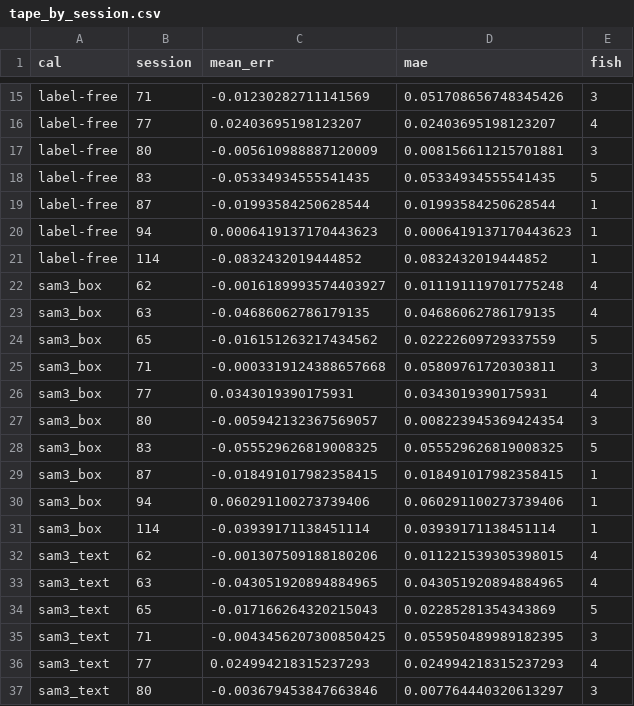
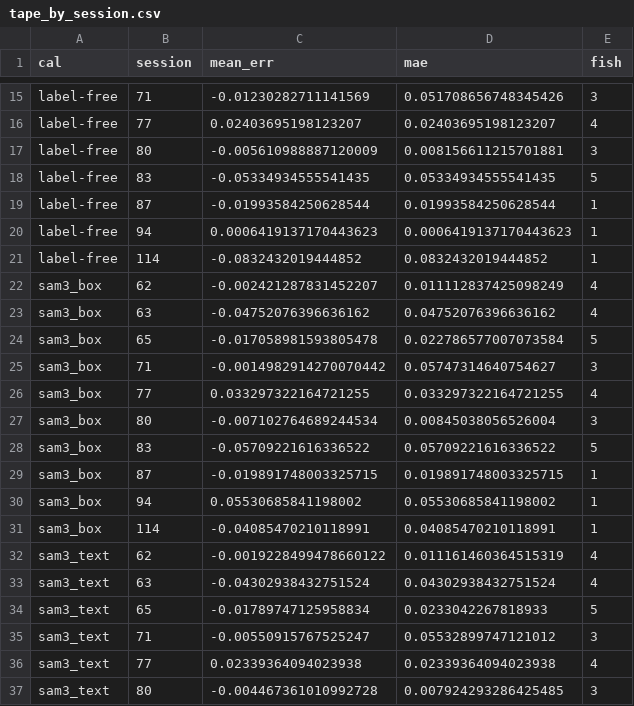
Before and after one commit to UCSD-E4E/cscw-fishsense2027, a CSV file: calibration_analysis/e1j_size_constancy/tape_by_session.csv, drawn as a sheet; only a part is shown, gaps mark what is left out; the diff covers the shown part only.

```diff
--- a/calibration_analysis/e1j_size_constancy/tape_by_session.csv
+++ b/calibration_analysis/e1j_size_constancy/tape_by_session.csv
@@ -21,17 +21,17 @@ label-free,94,0.0006419137170443623,0.0006419137170443623,1
 label-free,114,-0.0832432019444852,0.0832432019444852,1
-sam3_box,62,-0.0016189993574403927,0.011191119701775248,4
-sam3_box,63,-0.04686062786179135,0.04686062786179135,4
-sam3_box,65,-0.016151263217434562,0.02222609729337559,5
-sam3_box,71,-0.0003319124388657668,0.05809761720303811,3
-sam3_box,77,0.0343019390175931,0.0343019390175931,4
-sam3_box,80,-0.005942132367569057,0.008223945369424354,3
-sam3_box,83,-0.055529626819008325,0.055529626819008325,5
-sam3_box,87,-0.018491017982358415,0.018491017982358415,1
-sam3_box,94,0.060291100273739406,0.060291100273739406,1
-sam3_box,114,-0.03939171138451114,0.03939171138451114,1
-sam3_text,62,-0.001307509188180206,0.011221539305398015,4
-sam3_text,63,-0.043051920894884965,0.043051920894884965,4
-sam3_text,65,-0.017166264320215043,0.02285281354343869,5
-sam3_text,71,-0.0043456207300850425,0.055950489989182395,3
-sam3_text,77,0.024994218315237293,0.024994218315237293,4
-sam3_text,80,-0.003679453847663846,0.007764440320613297,3
+sam3_box,62,-0.002421287831452207,0.011112837425098249,4
+sam3_box,63,-0.04752076396636162,0.04752076396636162,4
+sam3_box,65,-0.017058981593805478,0.022786577007073584,5
+sam3_box,71,-0.0014982914270070442,0.05747314640754627,3
+sam3_box,77,0.033297322164721255,0.033297322164721255,4
+sam3_box,80,-0.007102764689244534,0.00845038056526004,3
+sam3_box,83,-0.05709221616336522,0.05709221616336522,5
+sam3_box,87,-0.019891748003325715,0.019891748003325715,1
+sam3_box,94,0.05530685841198002,0.05530685841198002,1
+sam3_box,114,-0.04085470210118991,0.04085470210118991,1
+sam3_text,62,-0.0019228499478660122,0.011161460364515319,4
+sam3_text,63,-0.04302938432751524,0.04302938432751524,4
+sam3_text,65,-0.01789747125958834,0.0233042267818933,5
+sam3_text,71,-0.00550915767525247,0.05532899747121012,3
+sam3_text,77,0.02339364094023938,0.02339364094023938,4
+sam3_text,80,-0.004467361010992728,0.007924293286425485,3
```
Also changed, not shown: 8 edited cells elsewhere in this file, calibration_analysis/e1j_size_constancy/sam_sizes_detail.csv, calibration_analysis/e1j_size_constancy/sizes/sam3_box.csv, 2 other files.
